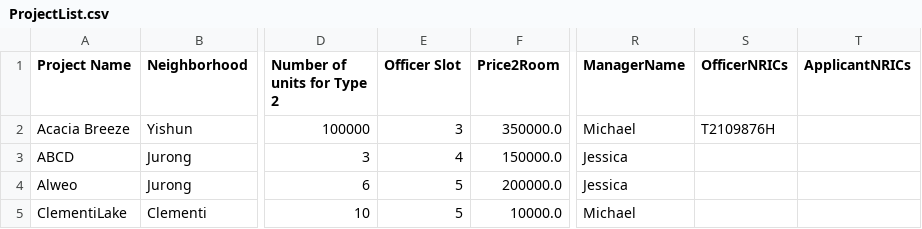
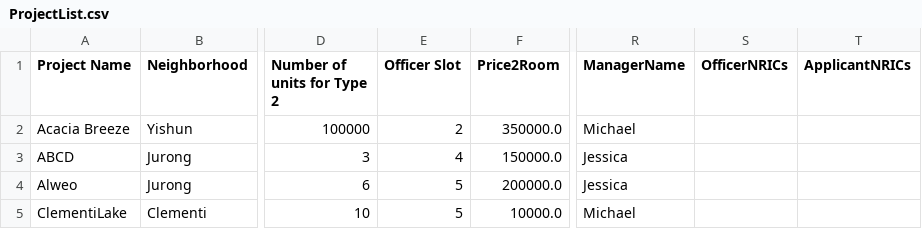
Before and after one commit to AlwinSingh/HDBSystem, a CSV file: data/ProjectList.csv, drawn as a sheet; only a part is shown, gaps mark what is left out; the diff names each change by its address in the sheet, - before the commit and + after, or states it on an @@ line.

```diff
--- a/data/ProjectList.csv
+++ b/data/ProjectList.csv
-E2 (Officer Slot): 3
+E2 (Officer Slot): 2
-S2 (OfficerNRICs): T2109876H
+S2 (OfficerNRICs): (empty)
```
Also changed, not shown: data/ApplicantList.csv, 3 other files.
